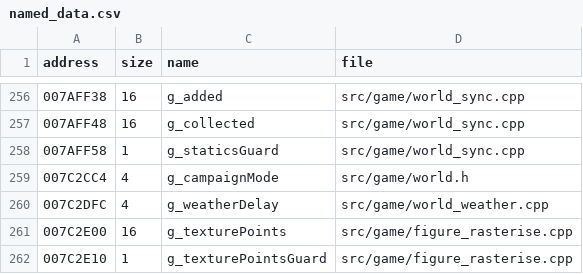
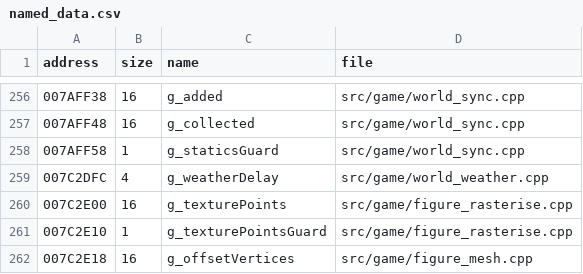
Before and after one commit to DoctorGester/ei-rebuild, a CSV file: config/named_data.csv, drawn as a sheet; only a part is shown, gaps mark what is left out; the shorter side is filled out with more unchanged rows; the diff names each change by its address in the sheet, - before the commit and + after, or states it on an @@ line.

```diff
--- a/config/named_data.csv
+++ b/config/named_data.csv
-row 259: 007C2CC4 | 4 | g_campaignMode | src/game/world.h
```
Also changed, not shown: 8 other files.
